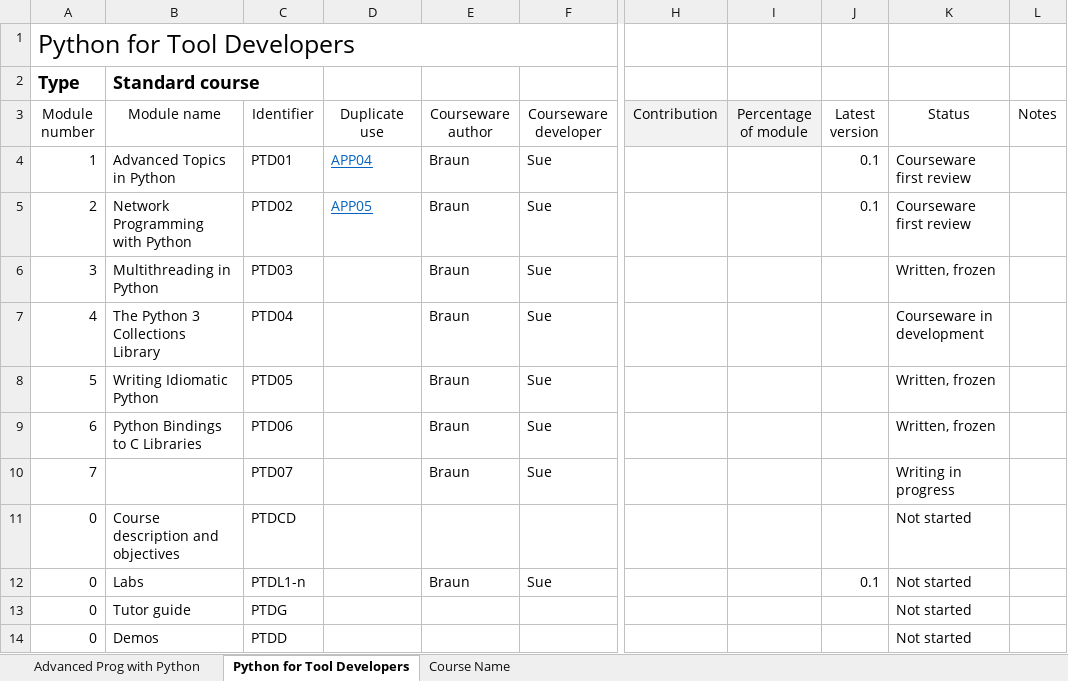
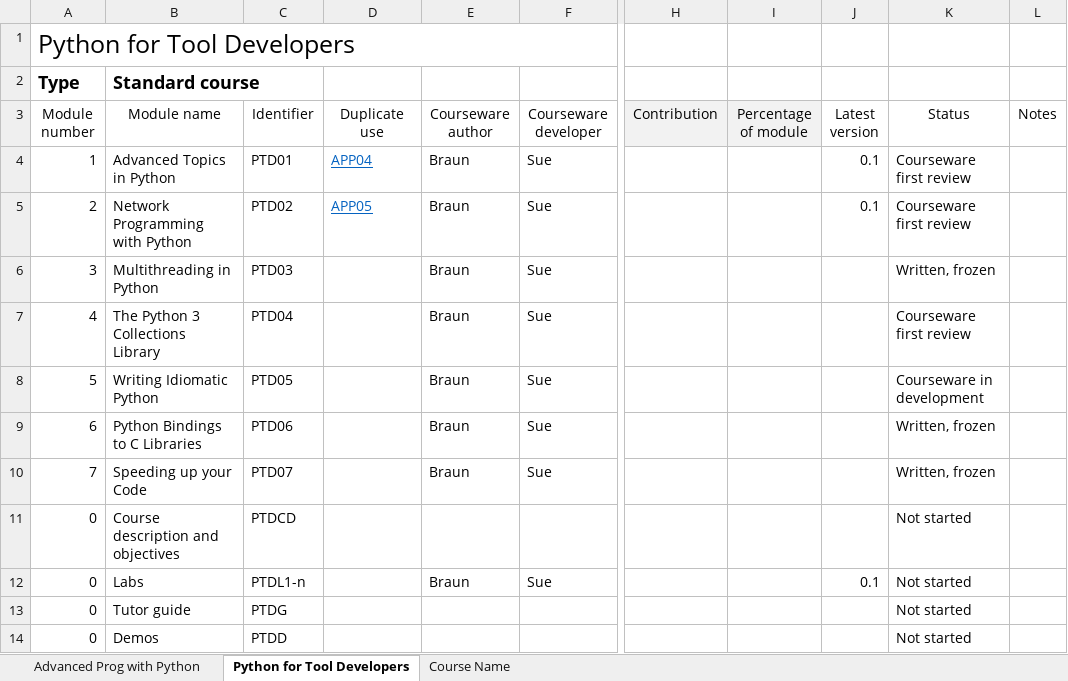
Before and after one commit to redmage123/pythonfortooldevelopers, an Excel workbook: Development log.xlsx, sheet Python for Tool Developers, drawn as a sheet; only a part is shown, gaps mark what is left out; values as stored, in another font and other column widths than the file's, no borders; the diff names each change by its address in the sheet, - before the commit and + after, or states it on an @@ line.

Commit message:
Add files via upload
Updated 11-11-16

```diff
--- a/Development log.xlsx (sheet Python for Tool Developers)
+++ b/Development log.xlsx (sheet Python for Tool Developers)
-K7 (Status): Courseware in development
+K7 (Status): Courseware first review
-K8 (Status): Written, frozen
+K8 (Status): Courseware in development
-B10 (Module name): (empty)
+B10 (Module name): Speeding up your Code
-K10 (Status): Writing in progress
+K10 (Status): Written, frozen
```
